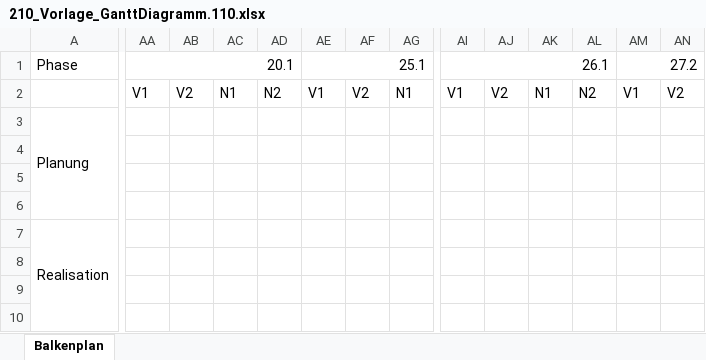
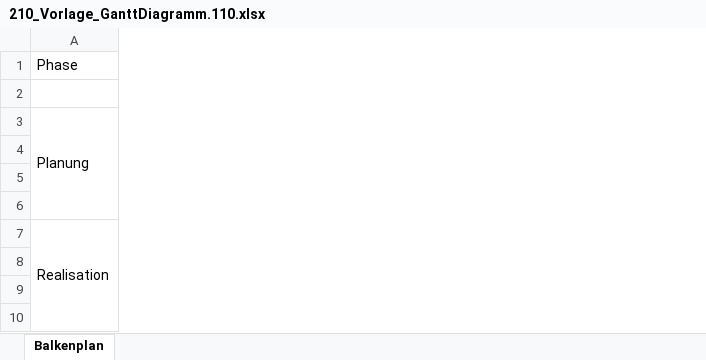
Before and after one commit to analy96/kochtopf, an Excel workbook: docs/210_Vorlage_GanttDiagramm.110.xlsx, sheet Balkenplan, drawn as a sheet; only a part is shown, gaps mark what is left out; values as stored, in another font and other column widths than the file's, no cell formats; removed rows and columns are numbered as before the commit, all else as after; the diff covers the shown part only; the diff names each change by its address in the sheet, - before the commit and + after, or states it on an @@ line.

Commit message:
Dokumentation & Gantt update

```diff
--- a/docs/210_Vorlage_GanttDiagramm.110.xlsx (sheet Balkenplan)
+++ b/docs/210_Vorlage_GanttDiagramm.110.xlsx (sheet Balkenplan)
-column AA, rows 1-2: 20.1 | V1
-column AB, row 2: V2
-column AC, row 2: N1
-column AD, row 2: N2
-column AE, rows 1-2: 25.1 | V1
-column AF, row 2: V2
-column AG, row 2: N1
-column AI, rows 1-2: 26.1 | V1
-column AJ, row 2: V2
-column AK, row 2: N1
-column AL, row 2: N2
-column AM, rows 1-2: 27.2 | V1
-column AN, row 2: V2
```
Also changed, not shown: 28 added rows, 7 added columns, 22 removed columns, 3 edited cells and merged cells elsewhere in this sheet, cell formats, 11 other files.
